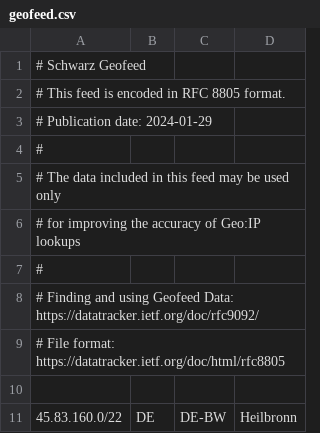
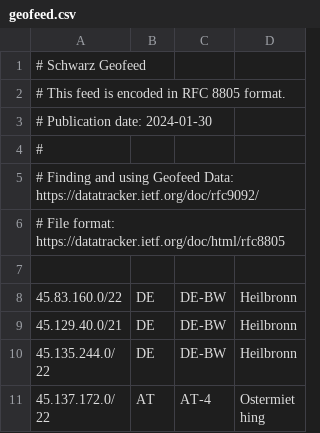
Before and after one commit to SchwarzIT/geofeeds, a CSV file: geofeed.csv, drawn as a sheet; only a part is shown; the shorter side is filled out with more unchanged rows.

```diff
--- a/geofeed.csv
+++ b/geofeed.csv
@@ -2,6 +2,3 @@
 # This feed is encoded in RFC 8805 format.
-# Publication date: 2024-01-29
-#
-# The data included in this feed may be used only
-# for improving the accuracy of Geo:IP lookups
+# Publication date: 2024-01-30
 #
```
Also changed, not shown: 1 other file.
